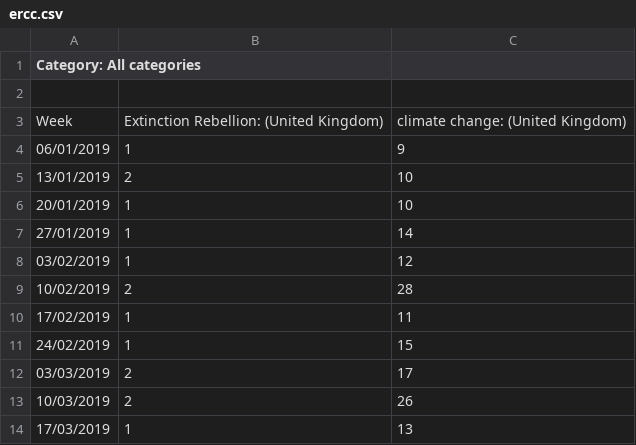
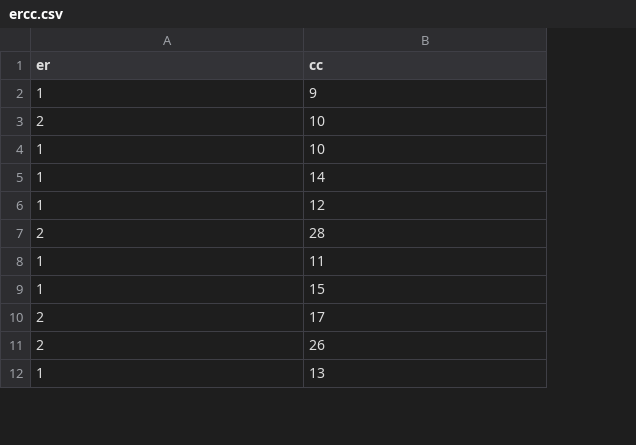
Before and after one commit to james-2001/Project-III, a CSV file: data/ercc.csv, drawn as a sheet; only a part is shown; removed rows and columns are numbered as before the commit, all else as after; the diff names each change by its address in the sheet, - before the commit and + after, or states it on an @@ line.

```diff
--- a/data/ercc.csv
+++ b/data/ercc.csv
-column A (Category: All categories), rows 4-14: 06/01/2019 | 13/01/2019 | 20/01/2019 | 27/01/2019 | 03/02/2019 | 10/02/2019 | 17/02/2019 | 24/02/2019 | 03/03/2019 | 10/03/2019 | 17/03/2019
-A1: (empty)
+A1: er
-B1: (empty)
+B1: cc
-row 2: (empty)
-row 3: Week | Extinction Rebellion: (United Kingdom) | climate change: (United Kingdom)
```
Also changed, not shown: 1 other file.
